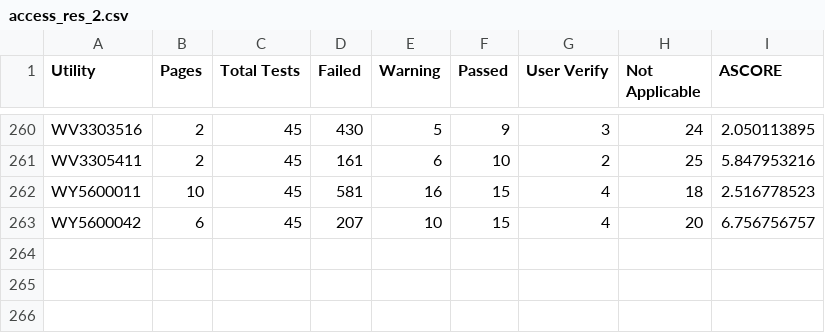
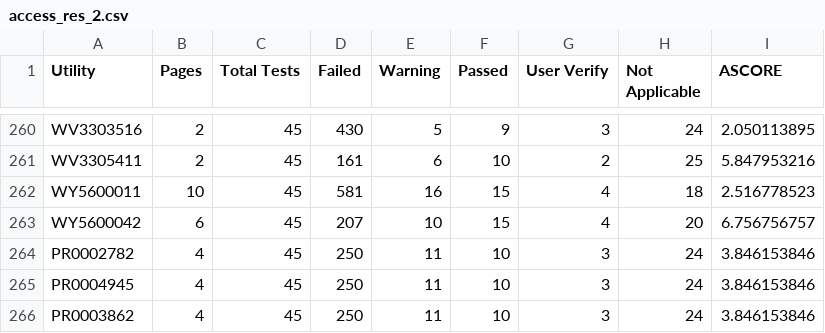
Before and after one commit to wiljnich/508-WCAG-Automation, a CSV file: data/results/access_res_2.csv, drawn as a sheet; only a part is shown, gaps mark what is left out; the diff names each change by its address in the sheet, - before the commit and + after, or states it on an @@ line.

```diff
--- a/data/results/access_res_2.csv
+++ b/data/results/access_res_2.csv
+row 264: PR0002782 | 4 | 45 | 250 | 11 | 10 | 3 | 24 | 3.846153846
+row 265: PR0004945 | 4 | 45 | 250 | 11 | 10 | 3 | 24 | 3.846153846
+row 266: PR0003862 | 4 | 45 | 250 | 11 | 10 | 3 | 24 | 3.846153846
```
Also changed, not shown: 12 other files.
